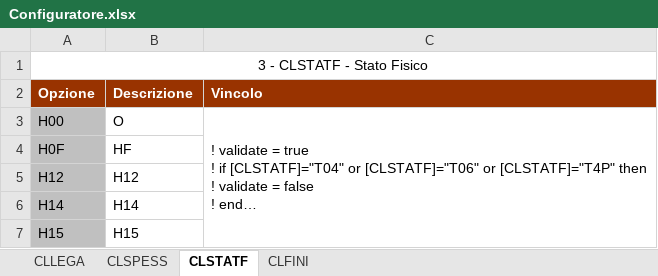
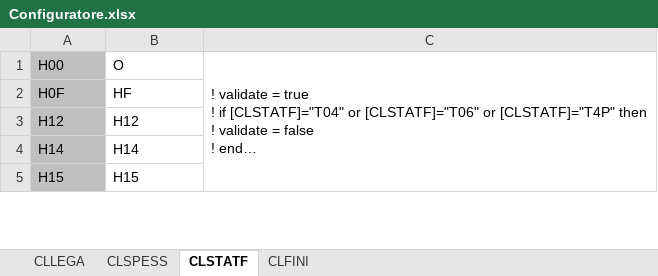
Before and after one commit to Adastr4/rulerem, an Excel workbook: cart.test/src/main/resources/Configuratore.xlsx, sheet CLSTATF, drawn as a sheet; only a part is shown; long unchanged cells end in …; values as stored, in another font and other column widths than the file's, no borders; the diff names each change by its address in the sheet, - before the commit and + after, or states it on an @@ line.

Commit message:
caricamento Excel via resource

```diff
--- a/cart.test/src/main/resources/Configuratore.xlsx (sheet CLSTATF)
+++ b/cart.test/src/main/resources/Configuratore.xlsx (sheet CLSTATF)
-row 1: 3 - CLSTATF - Stato Fisico
-row 2: Opzione | Descrizione | Vincolo
```
Also changed, not shown: 2 other files.
